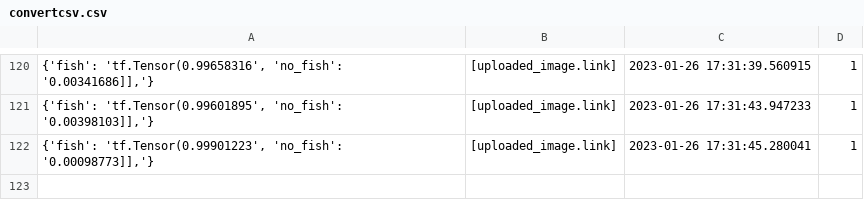
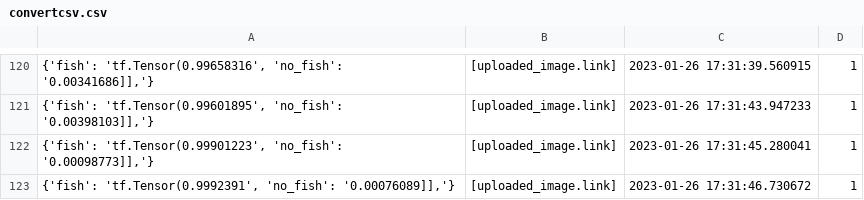
Before and after one commit to cogrpar/FishNetStreamCapture, a CSV file: convertcsv.csv, drawn as a sheet; only a part is shown, gaps mark what is left out.

```diff
--- a/convertcsv.csv
+++ b/convertcsv.csv
@@ -122 +122,2 @@
 "{'fish': 'tf.Tensor(0.99901223', 'no_fish': '0.00098773]],'}",[uploaded_image.link],2023-01-26 17:31:45.280041,1
+"{'fish': 'tf.Tensor(0.9992391', 'no_fish': '0.00076089]],'}",[uploaded_image.link],2023-01-26 17:31:46.730672,1
```
Also changed, not shown: 2 other files.
